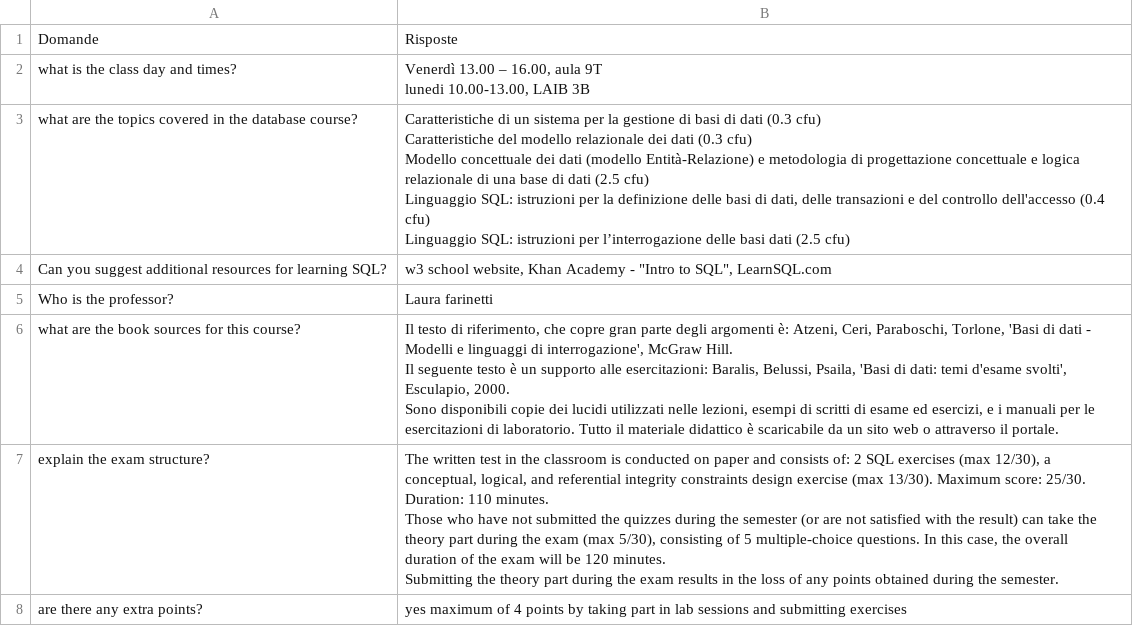
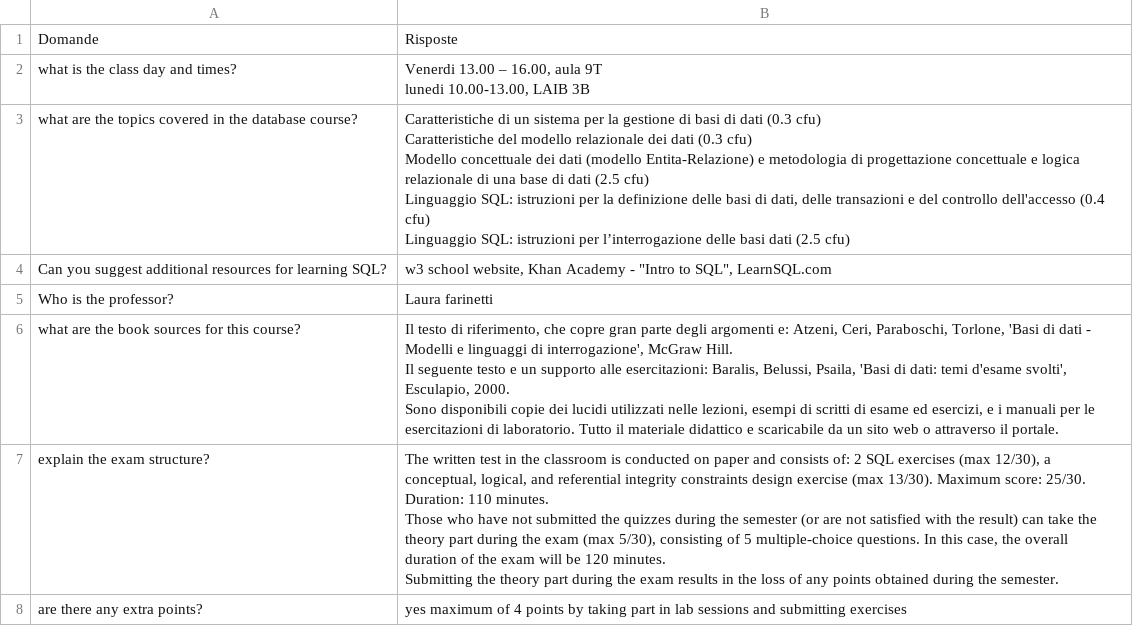
Before and after one commit to ncstaran/files_for_chatbot, a CSV file: Domande chatbot.csv, drawn as a sheet; only a part is shown; ↵ is a line break in a cell; the diff names each change by its address in the sheet, - before the commit and + after, or states it on an @@ line.

Commit message:
Update Domande chatbot.csv

```diff
--- a/Domande chatbot.csv
+++ b/Domande chatbot.csv
-B2: Venerdì 13.00 –…
+B2: Venerdi 13.00 –…
-B3: …dati (modello Entità-Relazione) e metodologia…
+B3: …dati (modello Entita-Relazione) e metodologia…
-B6: …degli argomenti è: Atzeni, Ceri, Paraboschi, Torlone, 'Basi di dati - Modelli e linguaggi di interrogazione', McGraw Hill. ↵ Il seguente testo è un supporto alle esercitazioni: Baralis, Belussi, Psaila, 'Basi di dati: temi d'esame svolti', Esculapio, 2000. ↵ Sono disponibili copie dei lucidi utilizzati nelle lezioni, esempi di scritti di esame ed esercizi, e i manuali per le esercitazioni di laboratorio. Tutto il materiale didattico è scaricabile da…
+B6: …degli argomenti e: Atzeni, Ceri, Paraboschi, Torlone, 'Basi di dati - Modelli e linguaggi di interrogazione', McGraw Hill. ↵ Il seguente testo e un supporto alle esercitazioni: Baralis, Belussi, Psaila, 'Basi di dati: temi d'esame svolti', Esculapio, 2000. ↵ Sono disponibili copie dei lucidi utilizzati nelle lezioni, esempi di scritti di esame ed esercizi, e i manuali per le esercitazioni di laboratorio. Tutto il materiale didattico e scaricabile da…
```
